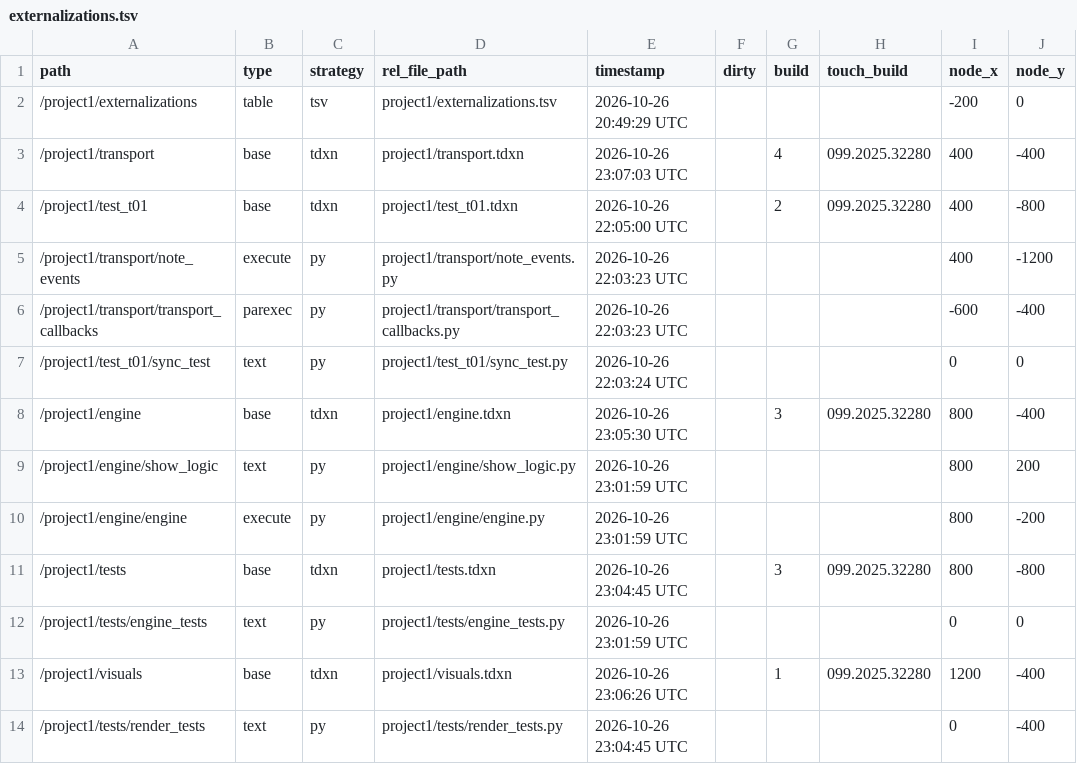
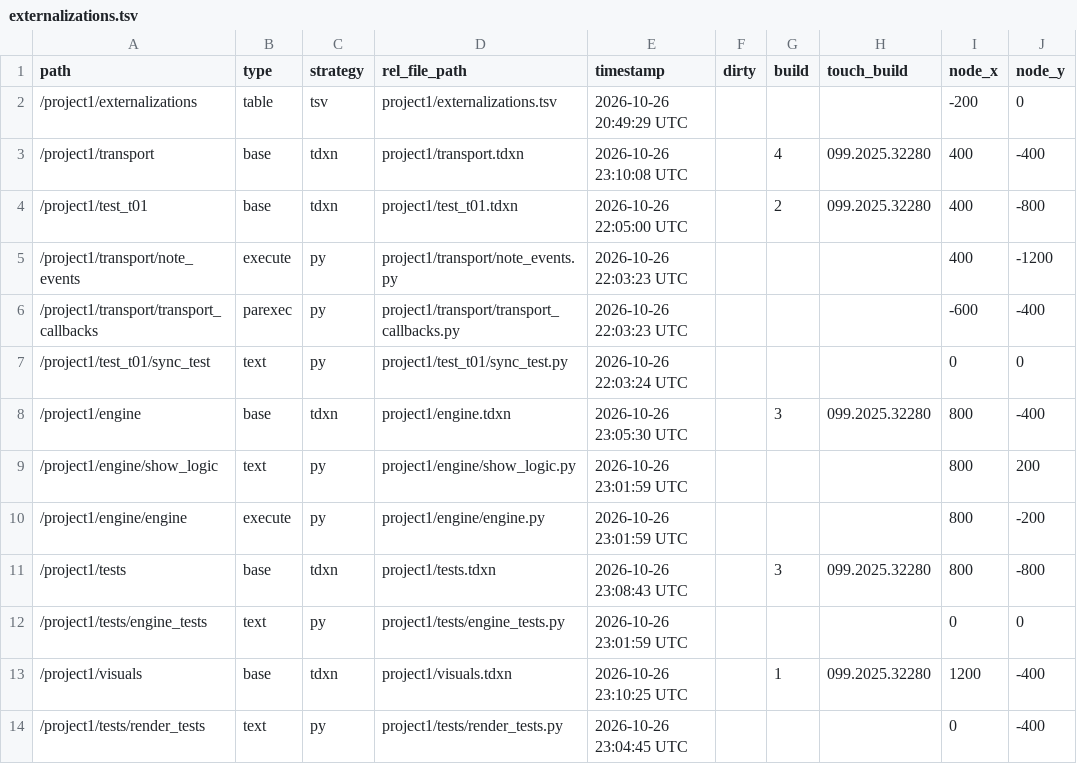
Before and after one commit to neon99999/Interactive-Dance, a TSV file: TouchDesigner/project1/externalizations.tsv, drawn as a sheet; only a part is shown; the diff names each change by its address in the sheet, - before the commit and + after, or states it on an @@ line.

```diff
--- a/TouchDesigner/project1/externalizations.tsv
+++ b/TouchDesigner/project1/externalizations.tsv
-E3 (timestamp): 2026-10-26 23:07:03 UTC
+E3 (timestamp): 2026-10-26 23:10:08 UTC
-E11 (timestamp): 2026-10-26 23:04:45 UTC
+E11 (timestamp): 2026-10-26 23:08:43 UTC
-E13 (timestamp): 2026-10-26 23:06:26 UTC
+E13 (timestamp): 2026-10-26 23:10:25 UTC
```
Also changed, not shown: 6 other files.
